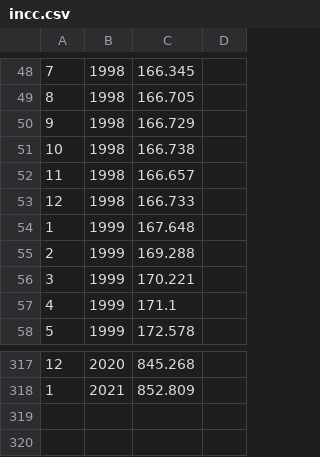
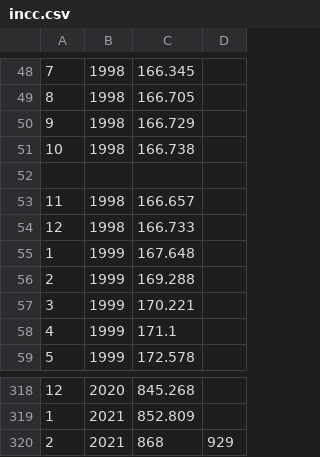
Before and after one commit to cristianmedeiros/python_dojo, a CSV file: exercicio/incc.csv, drawn as a sheet; only a part is shown, gaps mark what is left out.

Commit message:
Adicionamos uma nova linha no incc, iniciamos a filtragem do fator pela data

```diff
--- a/exercicio/incc.csv
+++ b/exercicio/incc.csv
@@ -51,2 +51,3 @@
 10,1998,166.738
+
 11,1998,166.657
@@ -318 +319,2 @@
 1,2021,852.809
+2,2021,868,929
```
Also changed, not shown: 1 other file.
